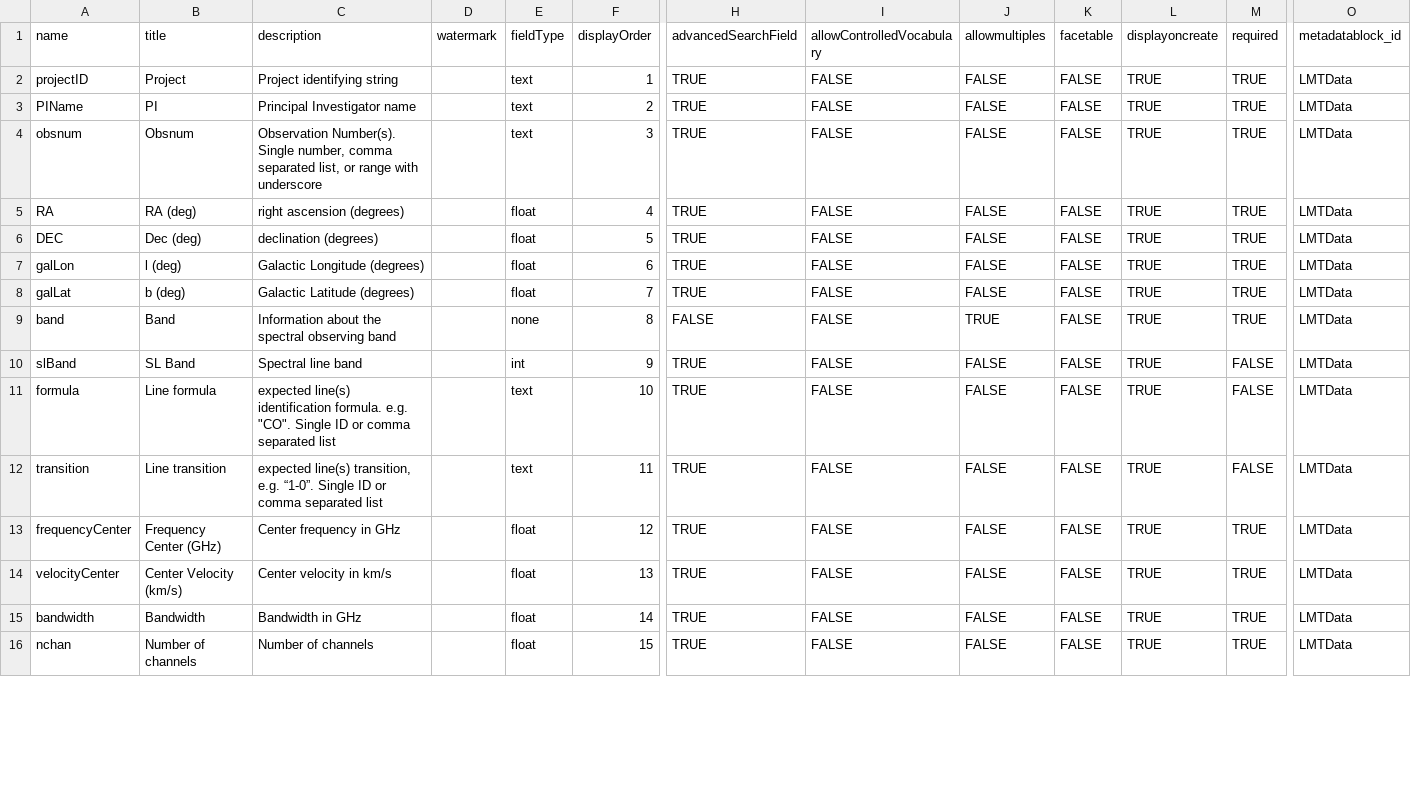
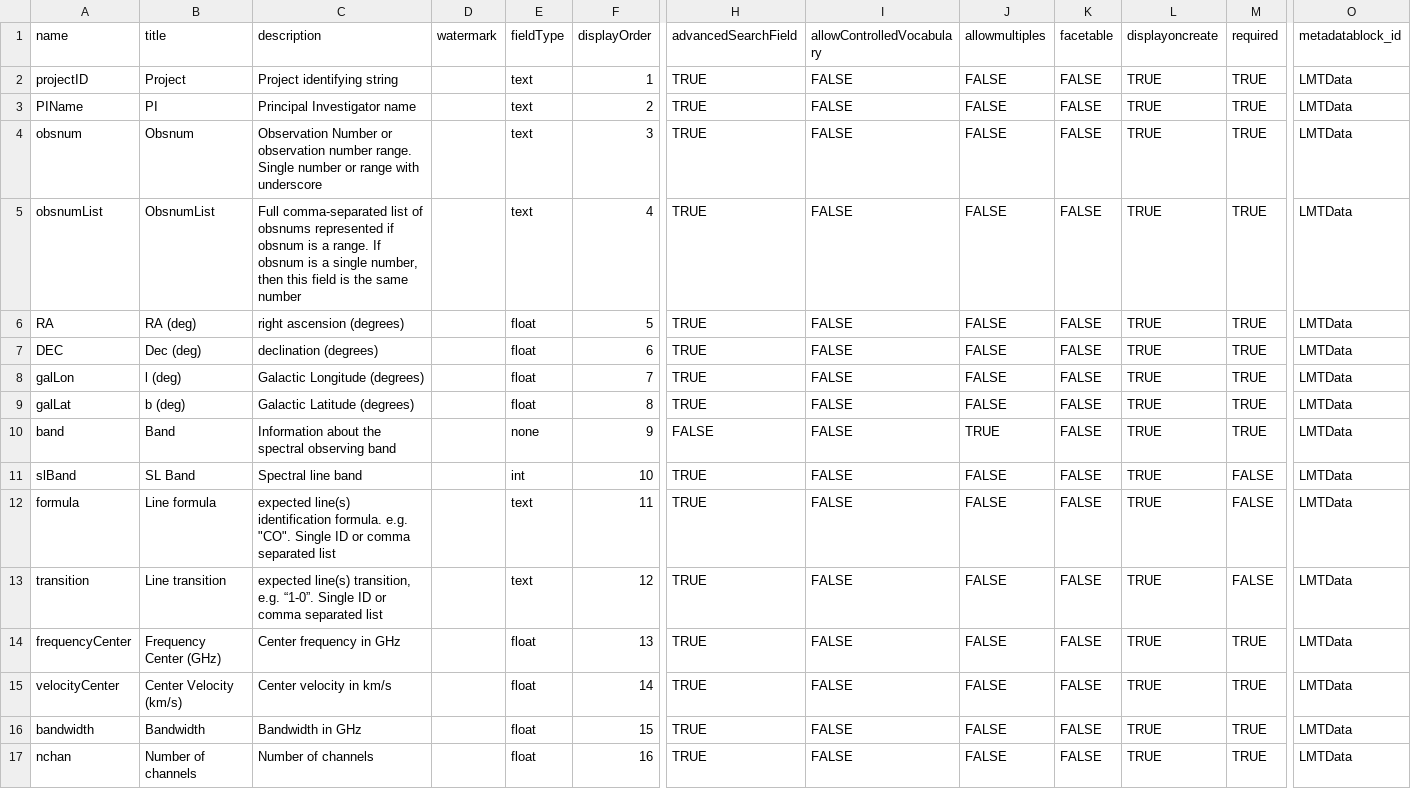
Before and after one commit to toltec-astro/dvpipe, a CSV file: dvpipe/aux/LMTMetaDatablock.csv, drawn as a sheet; only a part is shown, gaps mark what is left out; addresses are those after the commit; rows hold the shown columns only; the diff covers the shown part only; the diff names each change by its address in the sheet, - before the commit and + after, or states it on an @@ line.

Commit message:
add obsnumlist

```diff
--- a/dvpipe/aux/LMTMetaDatablock.csv
+++ b/dvpipe/aux/LMTMetaDatablock.csv
-C4 (description): Observation Number(s). Single number, comma separated list, or range…
+C4 (description): Observation Number or observation number range. Single number or range…
+row 5: obsnumList | ObsnumList | Full comma-separated list of obsnums represented if obsnum is a range. If obsnum is a single number, then this field is the same number |  | text | 4 | TRUE | FALSE | FALSE | FALSE | TRUE | TRUE | LMTData
-F6 (displayOrder): 4
+F6 (displayOrder): 5
-F7 (displayOrder): 5
+F7 (displayOrder): 6
-F8 (displayOrder): 6
+F8 (displayOrder): 7
-F9 (displayOrder): 7
+F9 (displayOrder): 8
-F10 (displayOrder): 8
+F10 (displayOrder): 9
-F11 (displayOrder): 9
+F11 (displayOrder): 10
-F12 (displayOrder): 10
+F12 (displayOrder): 11
-F13 (displayOrder): 11
+F13 (displayOrder): 12
-F14 (displayOrder): 12
+F14 (displayOrder): 13
-F15 (displayOrder): 13
+F15 (displayOrder): 14
-F16 (displayOrder): 14
+F16 (displayOrder): 15
-F17 (displayOrder): 15
+F17 (displayOrder): 16
```
Also changed, not shown: 18 edited cells elsewhere in this file, dvpipe/aux/LMT_Dataverse_Metadata_Definition.tsv, dvpipe/aux/alma_to_lmt_keymap.csv.
